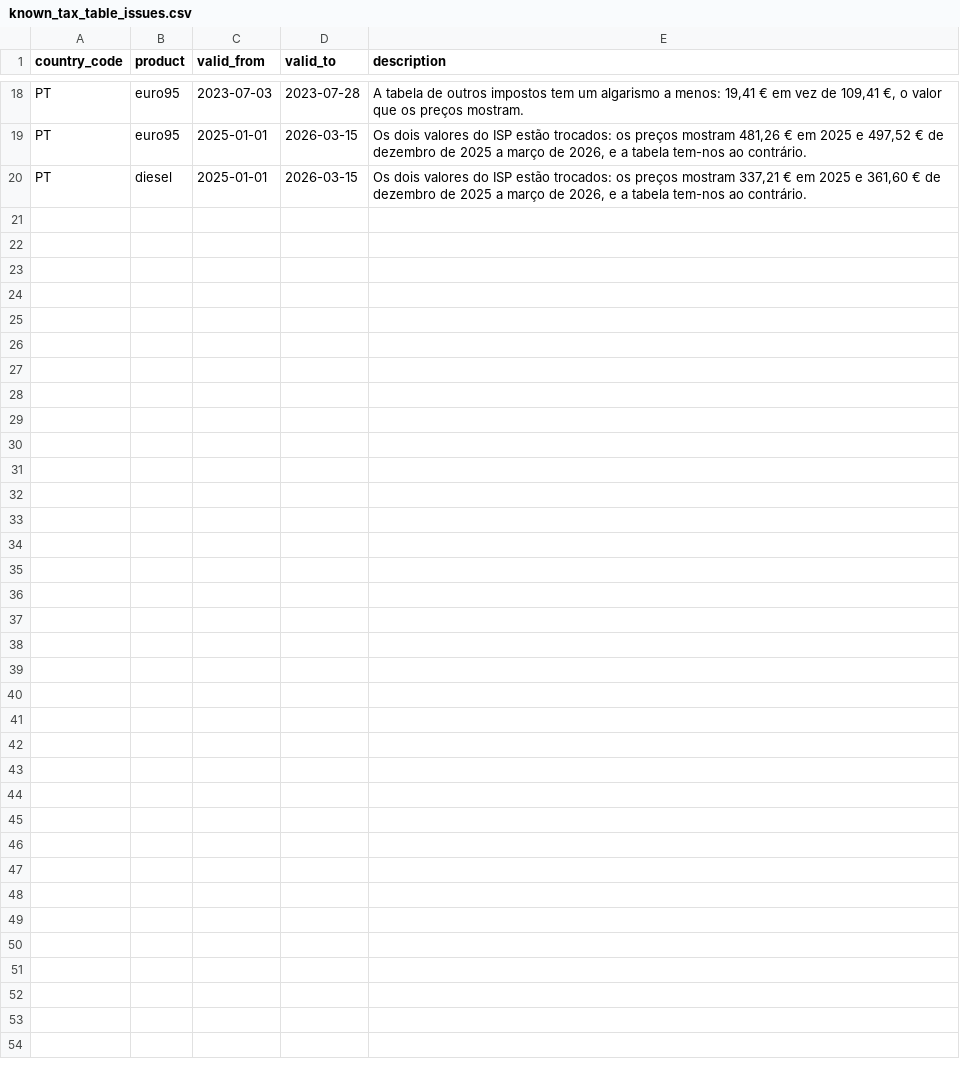
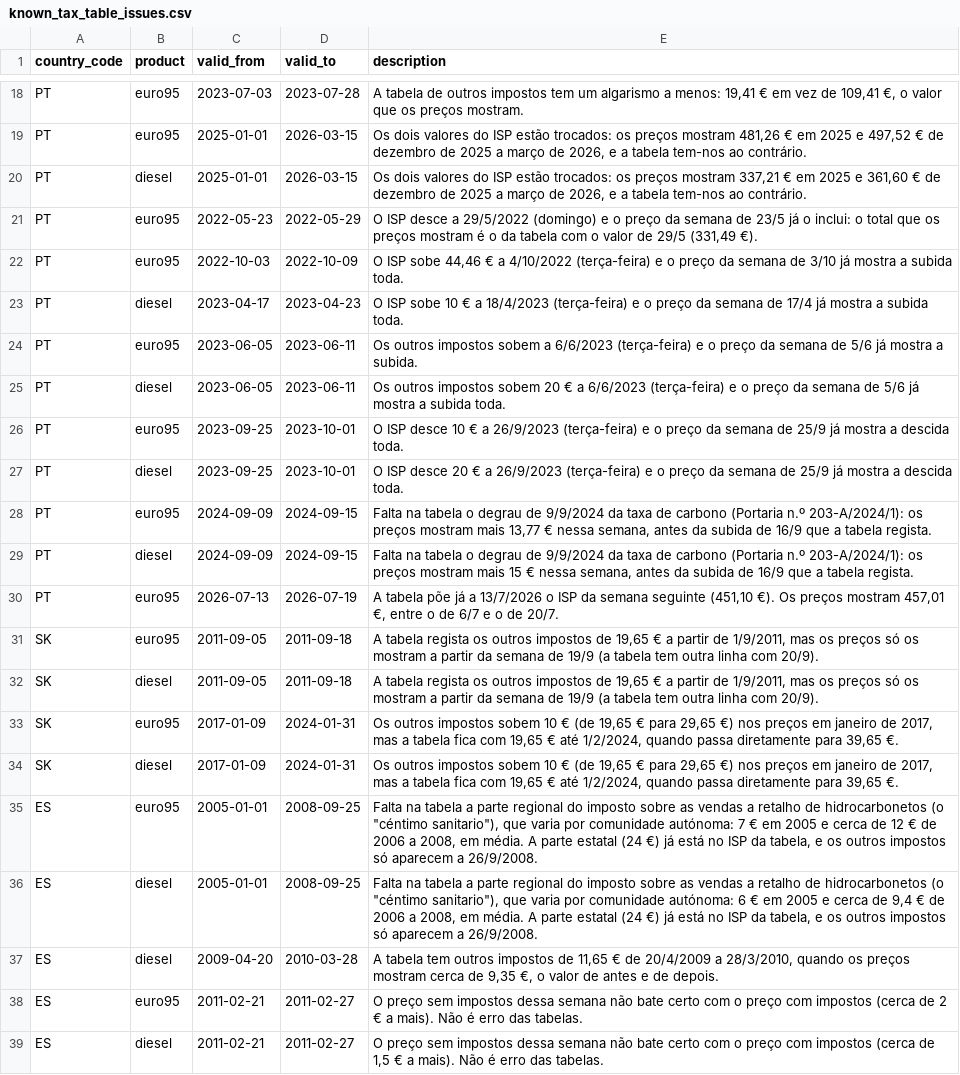
Before and after one commit to JoseFerrao20/combustiveis-pt, a CSV file: transform/seeds/known_tax_table_issues.csv, drawn as a sheet; only a part is shown, gaps mark what is left out; the diff covers the shown part only.

```diff
--- a/transform/seeds/known_tax_table_issues.csv
+++ b/transform/seeds/known_tax_table_issues.csv
@@ -20 +20,20 @@ PT,euro95,2025-01-01,2026-03-15,"Os dois valores do ISP estão trocados: os pre
 PT,diesel,2025-01-01,2026-03-15,"Os dois valores do ISP estão trocados: os preços mostram 337,21 € em 2025 e 361,60 € de dezembro de 2025 a março de 2026, e a tabela tem-nos ao contrário."
+PT,euro95,2022-05-23,2022-05-29,"O ISP desce a 29/5/2022 (domingo) e o preço da semana de 23/5 já o inclui: o total que os preços mostram é o da tabela com o valor de 29/5 (331,49 €)."
+PT,euro95,2022-10-03,2022-10-09,"O ISP sobe 44,46 € a 4/10/2022 (terça-feira) e o preço da semana de 3/10 já mostra a subida toda."
+PT,diesel,2023-04-17,2023-04-23,"O ISP sobe 10 € a 18/4/2023 (terça-feira) e o preço da semana de 17/4 já mostra a subida toda."
+PT,euro95,2023-06-05,2023-06-11,"Os outros impostos sobem a 6/6/2023 (terça-feira) e o preço da semana de 5/6 já mostra a subida."
+PT,diesel,2023-06-05,2023-06-11,"Os outros impostos sobem 20 € a 6/6/2023 (terça-feira) e o preço da semana de 5/6 já mostra a subida toda."
+PT,euro95,2023-09-25,2023-10-01,"O ISP desce 10 € a 26/9/2023 (terça-feira) e o preço da semana de 25/9 já mostra a descida toda."
+PT,diesel,2023-09-25,2023-10-01,"O ISP desce 20 € a 26/9/2023 (terça-feira) e o preço da semana de 25/9 já mostra a descida toda."
+PT,euro95,2024-09-09,2024-09-15,"Falta na tabela o degrau de 9/9/2024 da taxa de carbono (Portaria n.º 203-A/2024/1): os preços mostram mais 13,77 € nessa semana, antes da subida de 16/9 que a tabela regista."
+PT,diesel,2024-09-09,2024-09-15,"Falta na tabela o degrau de 9/9/2024 da taxa de carbono (Portaria n.º 203-A/2024/1): os preços mostram mais 15 € nessa semana, antes da subida de 16/9 que a tabela regista."
+PT,euro95,2026-07-13,2026-07-19,"A tabela põe já a 13/7/2026 o ISP da semana seguinte (451,10 €). Os preços mostram 457,01 €, entre o de 6/7 e o de 20/7."
+SK,euro95,2011-09-05,2011-09-18,"A tabela regista os outros impostos de 19,65 € a partir de 1/9/2011, mas os preços só os mostram a partir da semana de 19/9 (a tabela tem outra linha com 20/9)."
+SK,diesel,2011-09-05,2011-09-18,"A tabela regista os outros impostos de 19,65 € a partir de 1/9/2011, mas os preços só os mostram a partir da semana de 19/9 (a tabela tem outra linha com 20/9)."
+SK,euro95,2017-01-09,2024-01-31,"Os outros impostos sobem 10 € (de 19,65 € para 29,65 €) nos preços em janeiro de 2017, mas a tabela fica com 19,65 € até 1/2/2024, quando passa diretamente para 39,65 €."
+SK,diesel,2017-01-09,2024-01-31,"Os outros impostos sobem 10 € (de 19,65 € para 29,65 €) nos preços em janeiro de 2017, mas a tabela fica com 19,65 € até 1/2/2024, quando passa diretamente para 39,65 €."
+ES,euro95,2005-01-01,2008-09-25,"Falta na tabela a parte regional do imposto sobre as vendas a retalho de hidrocarbonetos (o ""céntimo sanitario""), que varia por comunidade autónoma: 7 € em 2005 e cerca de 12 € de 2006 a 2008, em média. A parte estatal (24 €) já está no ISP da tabela, e os outros impostos só aparecem a 26/9/2008."
+ES,diesel,2005-01-01,2008-09-25,"Falta na tabela a parte regional do imposto sobre as vendas a retalho de hidrocarbonetos (o ""céntimo sanitario""), que varia por comunidade autónoma: 6 € em 2005 e cerca de 9,4 € de 2006 a 2008, em média. A parte estatal (24 €) já está no ISP da tabela, e os outros impostos só aparecem a 26/9/2008."
+ES,diesel,2009-04-20,2010-03-28,"A tabela tem outros impostos de 11,65 € de 20/4/2009 a 28/3/2010, quando os preços mostram cerca de 9,35 €, o valor de antes e de depois."
+ES,euro95,2011-02-21,2011-02-27,"O preço sem impostos dessa semana não bate certo com o preço com impostos (cerca de 2 € a mais). Não é erro das tabelas."
+ES,diesel,2011-02-21,2011-02-27,"O preço sem impostos dessa semana não bate certo com o preço com impostos (cerca de 1,5 € a mais). Não é erro das tabelas."
```
Also changed, not shown: 10 added rows elsewhere in this file, 7 other files.
